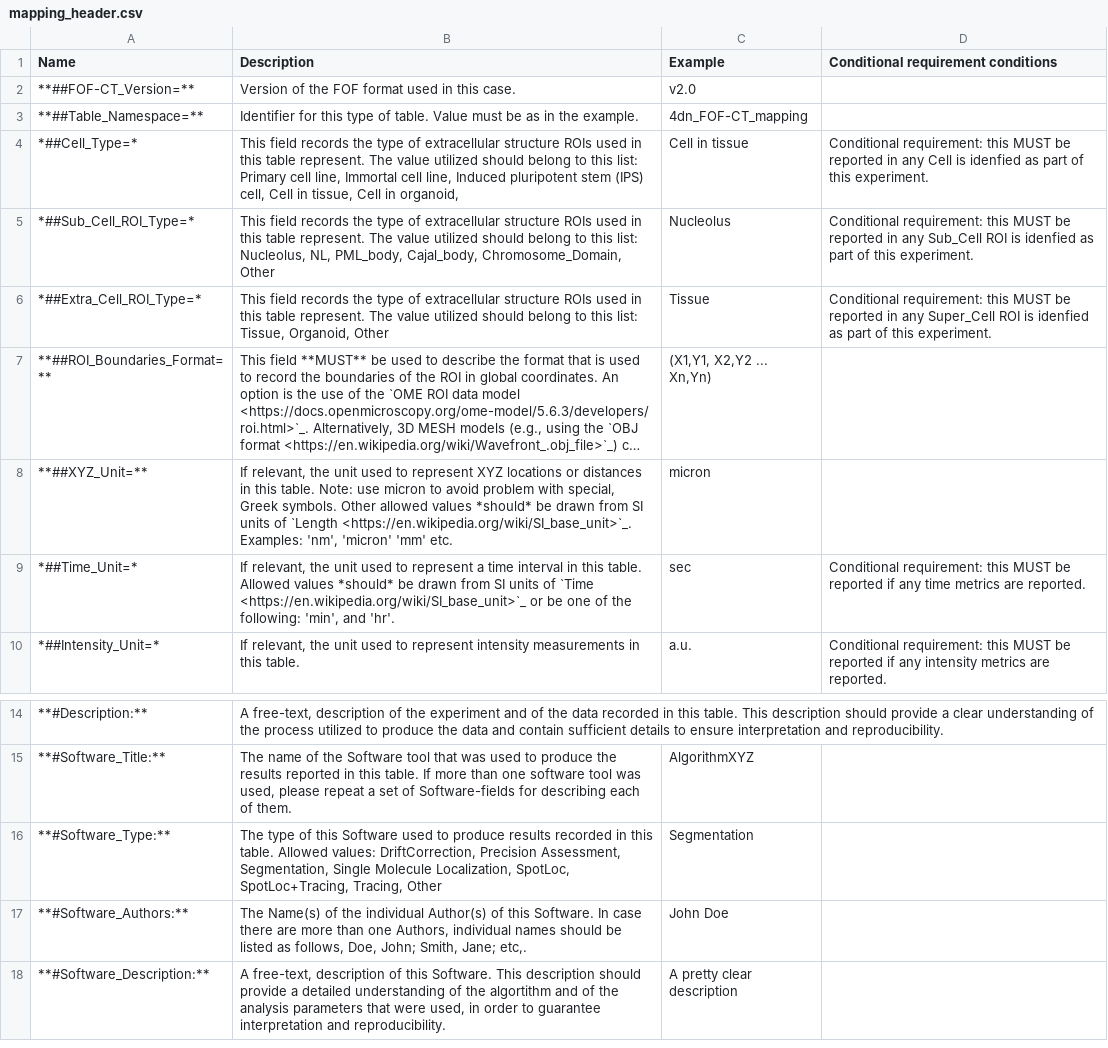
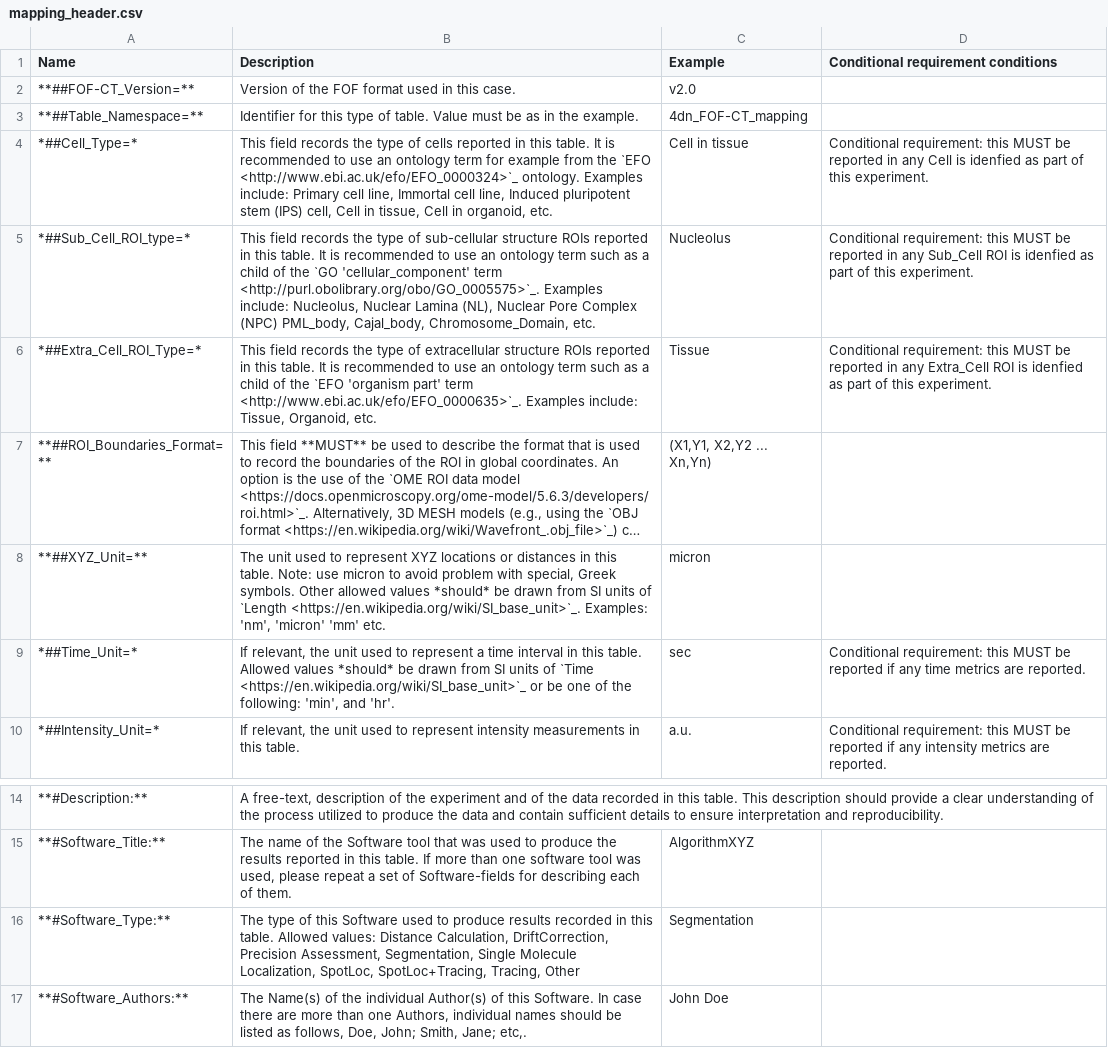
Before and after one commit to 4dn-dcic/fish_omics_format, a CSV file: docs/source/tables/mapping_header.csv, drawn as a sheet; only a part is shown, gaps mark what is left out; the shorter side is filled out with more unchanged rows; long unchanged cells end in …; the diff names each change by its address in the sheet, - before the commit and + after, or states it on an @@ line.

```diff
--- a/docs/source/tables/mapping_header.csv
+++ b/docs/source/tables/mapping_header.csv
-B4 (Description): …type of extracellular structure ROIs used in this table represent. The value utilized should belong to this list: Primary cell line, Immortal cell line, Induced pluripotent stem (IPS) cell, Cell in tissue, Cell in organoid,
+B4 (Description): …type of cells reported in this table. It is recommended to use an ontology term for example from the `EFO <http://www.ebi.ac.uk/efo/EFO_0000324>`_ ontology. Examples include: Primary cell line, Immortal cell line, Induced pluripotent stem (IPS) cell, Cell in tissue, Cell in organoid, etc.
-A5 (Name): *##Sub_Cell_ROI_Type=*
+A5 (Name): *##Sub_Cell_ROI_type=*
-B5 (Description): …type of extracellular structure ROIs used in this table represent. The value utilized should belong to this list: Nucleolus, NL, PML_body, Cajal_body, Chromosome_Domain, Other
+B5 (Description): …type of sub-cellular structure ROIs reported in this table. It is recommended to use an ontology term such as a child of the `GO 'cellular_component' term <http://purl.obolibrary.org/obo/GO_0005575>`_. Examples include: Nucleolus, Nuclear Lamina (NL), Nuclear Pore Complex (NPC) PML_body, Cajal_body, Chromosome_Domain, etc.
-B6 (Description): …structure ROIs used in this table represent. The value utilized should belong to this list: Tissue, Organoid, Other
+B6 (Description): …structure ROIs reported in this table. It is recommended to use an ontology term such as a child of the `EFO 'organism part' term <http://www.ebi.ac.uk/efo/EFO_0000635>`_. Examples include: Tissue, Organoid, etc.
-D6: …in any Super_Cell ROI is…
+D6: …in any Extra_Cell ROI is…
-B8 (Description): If relevant, the unit used…
+B8 (Description): The unit used…
-B16 (Description): …Allowed values: DriftCorrection, Precision…
+B16 (Description): …Allowed values: Distance Calculation, DriftCorrection, Precision…
```
Also changed, not shown: docs/source/tables/cell_header.csv, docs/source/tables/quality_header.csv, 22 other files.
